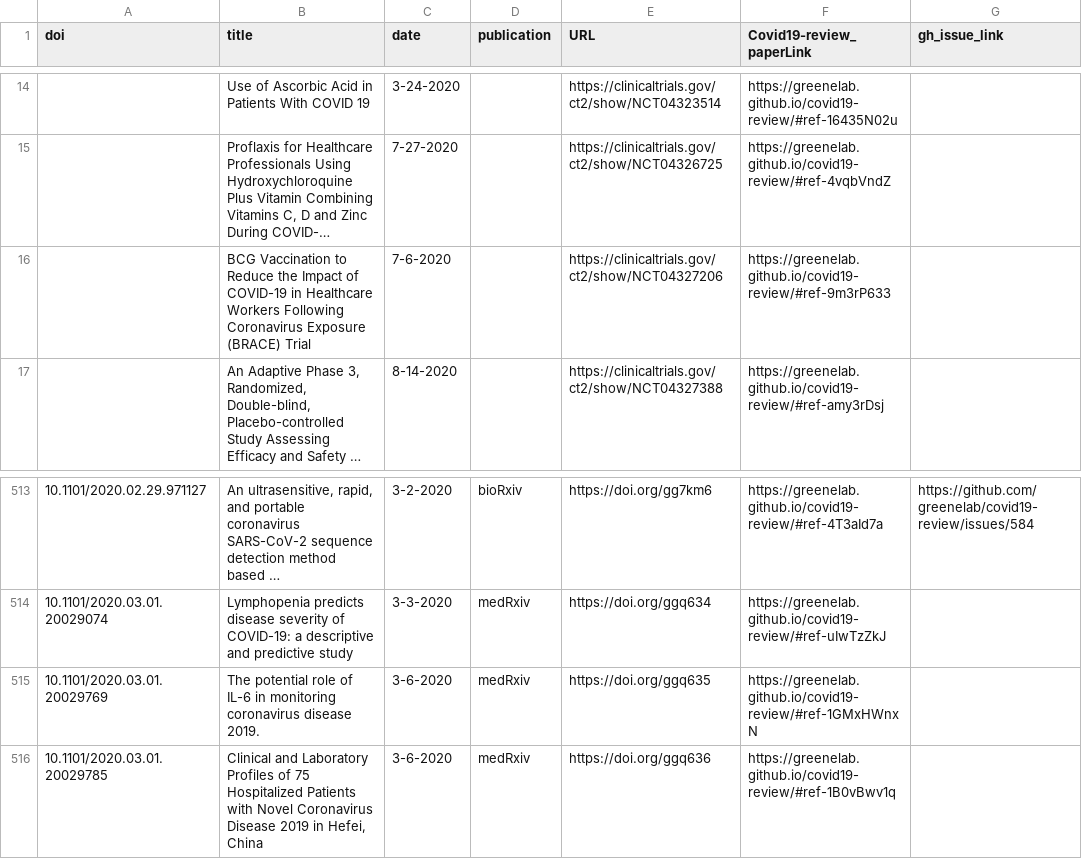
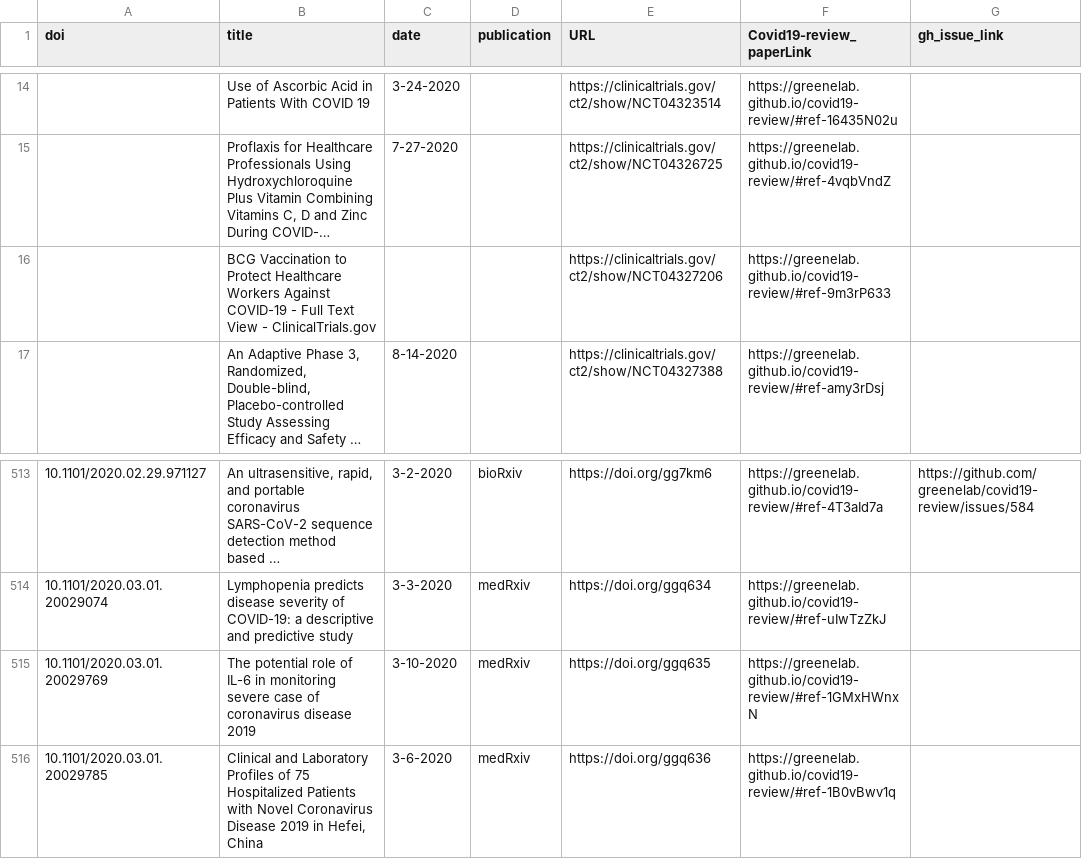
Before and after one commit to greenelab/covid19-review, a TSV file: sources_cross_reference.tsv, drawn as a sheet; only a part is shown, gaps mark what is left out; long unchanged cells end in …; the diff names each change by its address in the sheet, - before the commit and + after, or states it on an @@ line.

Commit message:
Merge pull request #613 from cgreene/quick-fix-patho [ci skip]
This build is based on
https://github.com/greenelab/covid19-review/commit/99b6f739b5cb23a022d19e12b8b5a9f918998952.

This commit was created by the following CI build and job:
https://github.com/greenelab/covid19-review/commit/99b6f739b5cb23a022d19e12b8b5a9f918998952/checks
https://github.com/greenelab/covid19-review/runs/215200816

```diff
--- a/sources_cross_reference.tsv
+++ b/sources_cross_reference.tsv
-B16 (title): …Vaccination to Reduce the Impact of COVID-19 in Healthcare Workers Following Coronavirus Exposure (BRACE) Trial
+B16 (title): …Vaccination to Protect Healthcare Workers Against COVID-19 - Full Text View - ClinicalTrials.gov
-C16 (date): 7-6-2020
+C16 (date): (empty)
-B515 (title): …in monitoring coronavirus disease 2019.
+B515 (title): …in monitoring severe case of coronavirus disease 2019
-C515 (date): 3-6-2020
+C515 (date): 3-10-2020
```
Also changed, not shown: 6 other files.
